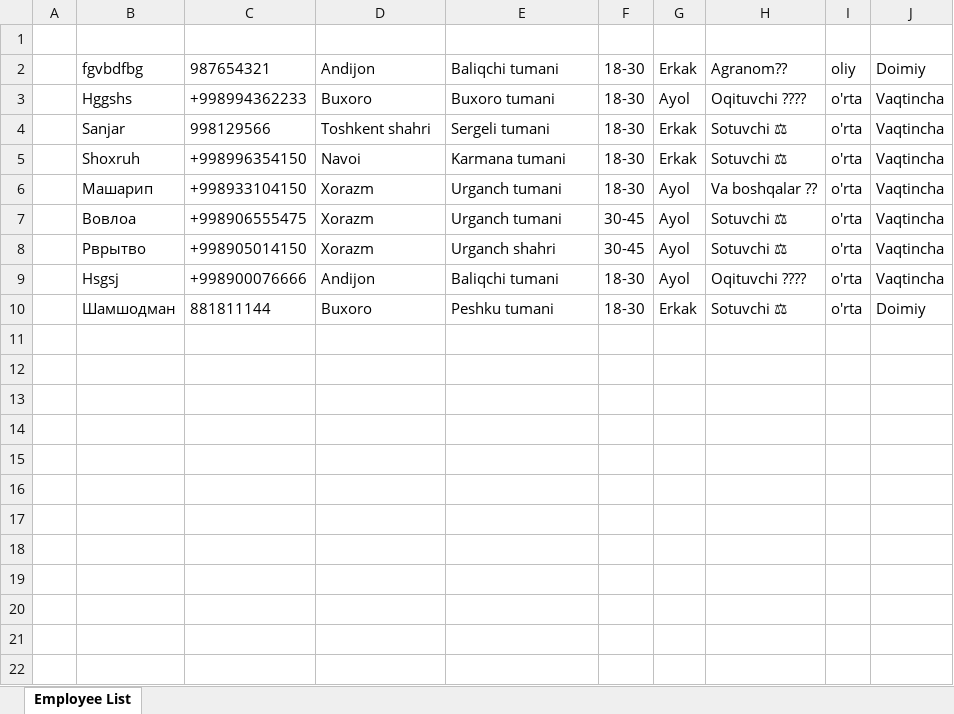
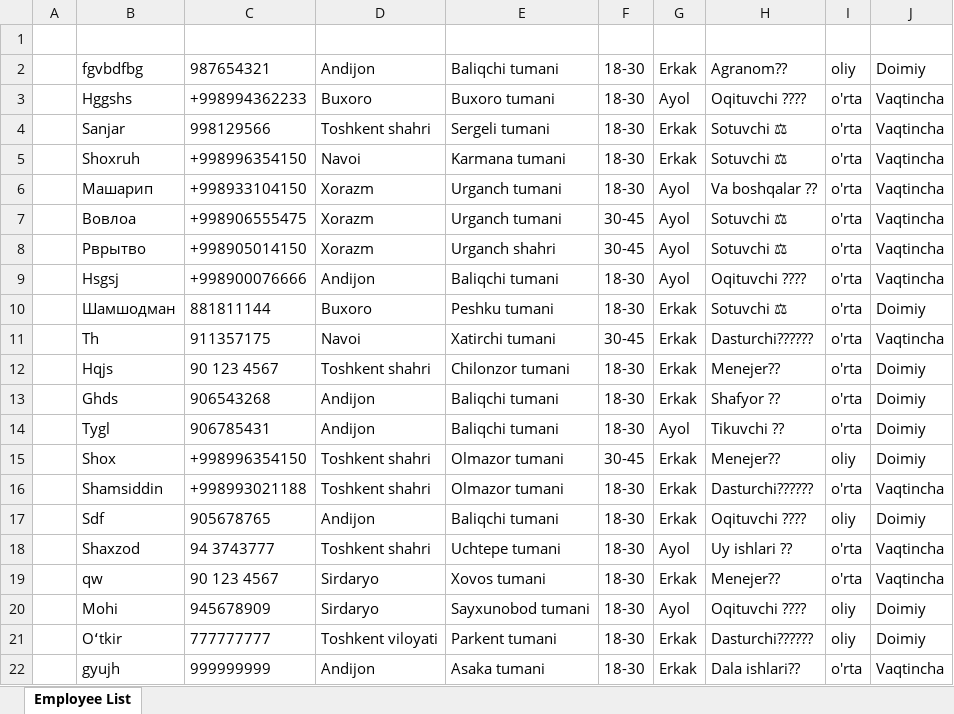
Before and after one commit to Ecolife-777/telegram_bot_amazon, an Excel workbook: src/main/resources/employees.xlsx, sheet Employee List, drawn as a sheet; values as stored, in another font and other column widths than the file's, no borders; the diff names each change by its address in the sheet, - before the commit and + after, or states it on an @@ line.

```diff
--- a/src/main/resources/employees.xlsx (sheet Employee List)
+++ b/src/main/resources/employees.xlsx (sheet Employee List)
+row 11:  | Th | 911357175 | Navoi | Xatirchi tumani | 30-45 | Erkak | Dasturchi????‍?? | o'rta | Vaqtincha
+row 12:  | Hqjs | 90 123 4567 | Toshkent shahri | Chilonzor tumani | 18-30 | Erkak | Menejer?? | o'rta | Doimiy
+row 13:  | Ghds | 906543268 | Andijon | Baliqchi tumani | 18-30 | Erkak | Shafyor ?? | o'rta | Doimiy
+row 14:  | Tygl | 906785431 | Andijon | Baliqchi tumani | 18-30 | Ayol | Tikuvchi ?? | o'rta | Doimiy
+row 15:  | Shox | +998996354150 | Toshkent shahri | Olmazor tumani | 30-45 | Erkak | Menejer?? | oliy | Doimiy
+row 16:  | Shamsiddin | +998993021188 | Toshkent shahri | Olmazor tumani | 18-30 | Erkak | Dasturchi????‍?? | o'rta | Vaqtincha
+row 17:  | Sdf | 905678765 | Andijon | Baliqchi tumani | 18-30 | Erkak | Oqituvchi ??‍?? | oliy | Doimiy
+row 18:  | Shaxzod | 94 3743777 | Toshkent shahri | Uchtepe tumani | 18-30 | Ayol | Uy ishlari ?? | o'rta | Vaqtincha
+row 19:  | qw | 90 123 4567 | Sirdaryo | Xovos tumani | 18-30 | Erkak | Menejer?? | o'rta | Vaqtincha
+row 20:  | Mohi | 945678909 | Sirdaryo | Sayxunobod tumani | 18-30 | Ayol | Oqituvchi ??‍?? | oliy | Doimiy
+row 21:  | Oʻtkir | 777777777 | Toshkent viloyati | Parkent tumani | 18-30 | Erkak | Dasturchi????‍?? | oliy | Doimiy
+row 22:  | gyujh | 999999999 | Andijon | Asaka tumani | 18-30 | Erkak | Dala ishlari?? | o'rta | Vaqtincha
```
Also changed, not shown: src/main/resources/users.xlsx, 1 other file.
